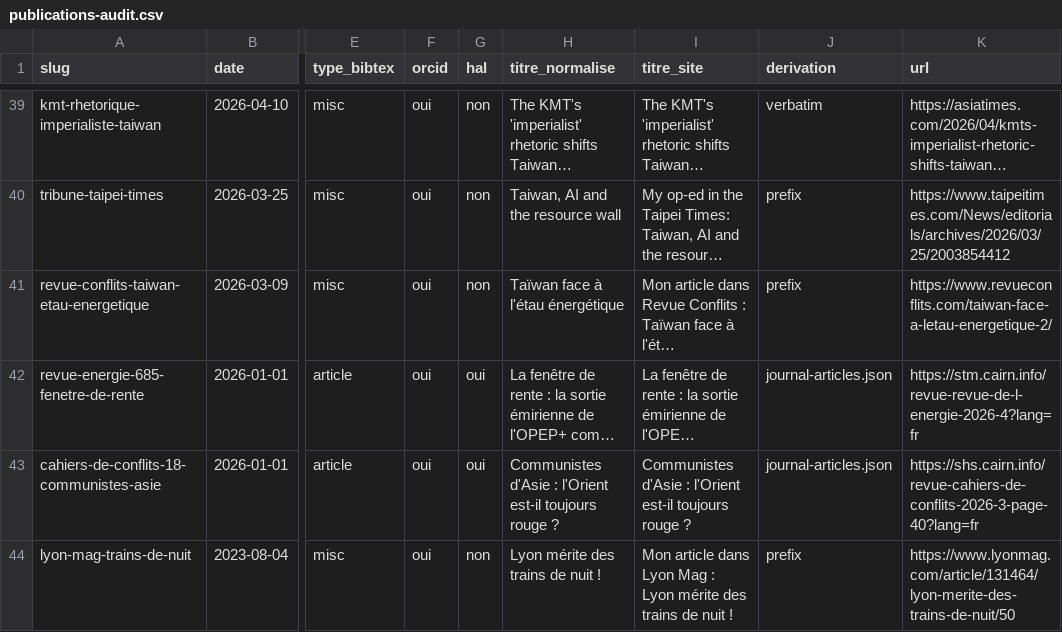
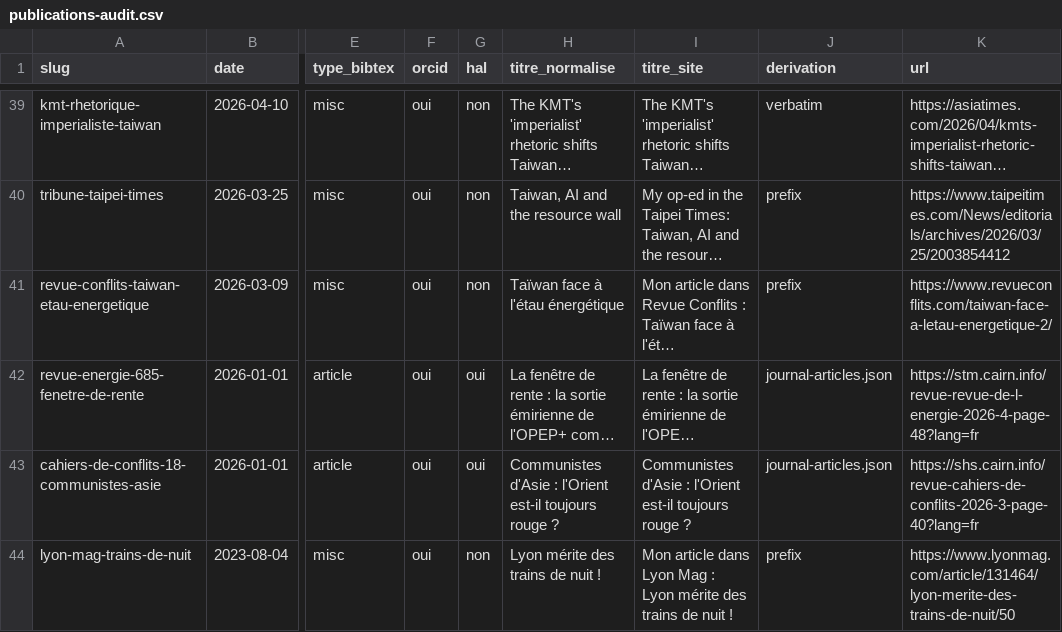
Before and after one commit to romainblachier-eng/romainblachier-fr, a CSV file: exports/publications-audit.csv, drawn as a sheet; only a part is shown, gaps mark what is left out; long unchanged cells end in …; the diff names each change by its address in the sheet, - before the commit and + after, or states it on an @@ line.

```diff
--- a/exports/publications-audit.csv
+++ b/exports/publications-audit.csv
-K42 (url): https://stm.cairn.info/revue-revue-de-l-energie-2026-4?lang=fr
+K42 (url): https://stm.cairn.info/revue-revue-de-l-energie-2026-4-page-48?lang=fr
```
Also changed, not shown: 8 other files.
